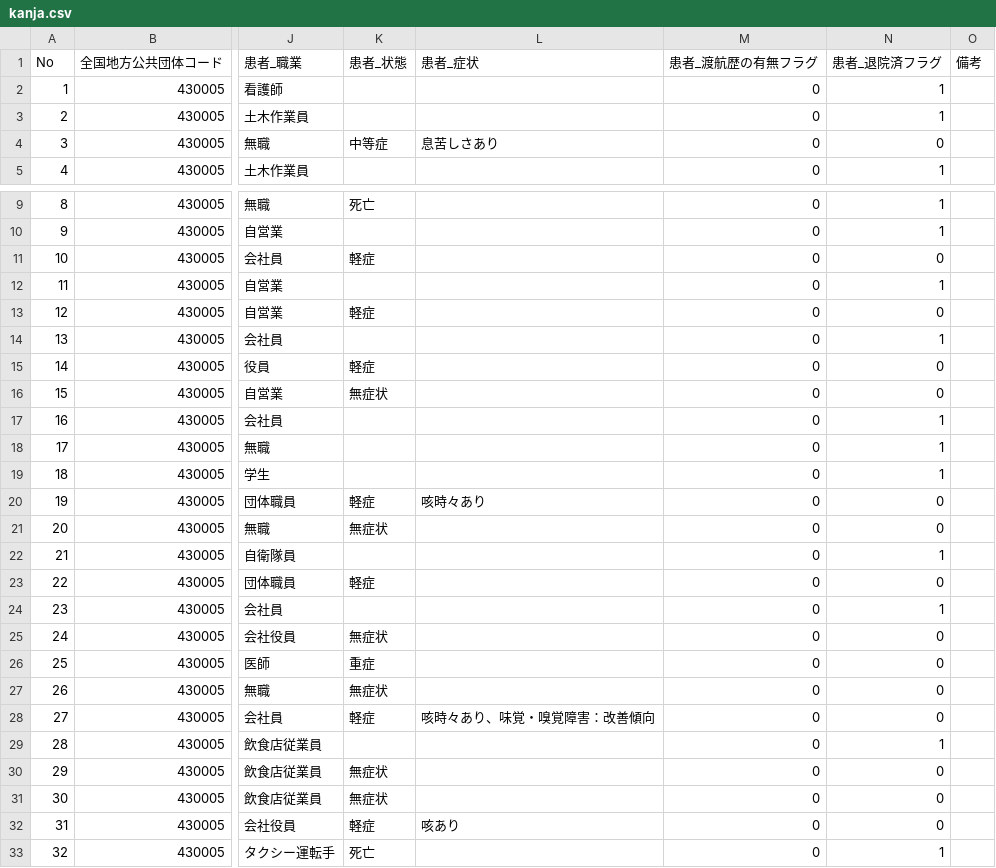
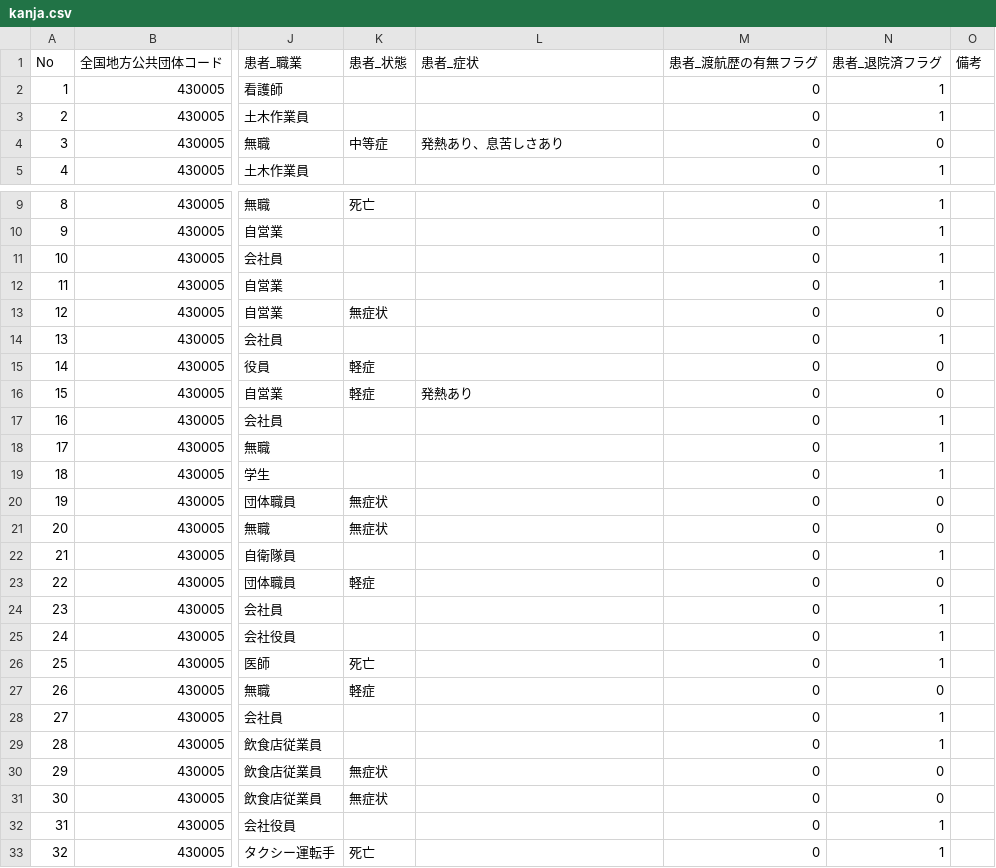
Before and after one commit to makoragi/kumamoto-covid19, a CSV file: kanja.csv, drawn as a sheet; only a part is shown, gaps mark what is left out; the diff covers the shown part only; the diff names each change by its address in the sheet, - before the commit and + after, or states it on an @@ line.

```diff
--- a/kanja.csv
+++ b/kanja.csv
-L4 (患者_症状): 息苦しさあり
+L4 (患者_症状): 発熱あり、息苦しさあり
-K11 (患者_状態): 軽症
+K11 (患者_状態): (empty)
-N11 (患者_退院済フラグ): 0
+N11 (患者_退院済フラグ): 1
-K13 (患者_状態): 軽症
+K13 (患者_状態): 無症状
-K16 (患者_状態): 無症状
+K16 (患者_状態): 軽症
-L16 (患者_症状): (empty)
+L16 (患者_症状): 発熱あり
-K20 (患者_状態): 軽症
+K20 (患者_状態): 無症状
-L20 (患者_症状): 咳時々あり
+L20 (患者_症状): (empty)
-K25 (患者_状態): 無症状
+K25 (患者_状態): (empty)
-N25:N26 (患者_退院済フラグ): 0
+N25:N26 (患者_退院済フラグ): 1
-K26 (患者_状態): 重症
+K26 (患者_状態): 死亡
-K27 (患者_状態): 無症状
+K27 (患者_状態): 軽症
-K28 (患者_状態): 軽症
+K28 (患者_状態): (empty)
-L28 (患者_症状): 咳時々あり、味覚・嗅覚障害：改善傾向
+L28 (患者_症状): (empty)
-N28 (患者_退院済フラグ): 0
+N28 (患者_退院済フラグ): 1
-K32 (患者_状態): 軽症
+K32 (患者_状態): (empty)
-L32 (患者_症状): 咳あり
+L32 (患者_症状): (empty)
-N32 (患者_退院済フラグ): 0
+N32 (患者_退院済フラグ): 1
```
Also changed, not shown: 1 added row and 5 edited cells elsewhere in this file, kensa.csv, soudan.csv, 1 other file.
